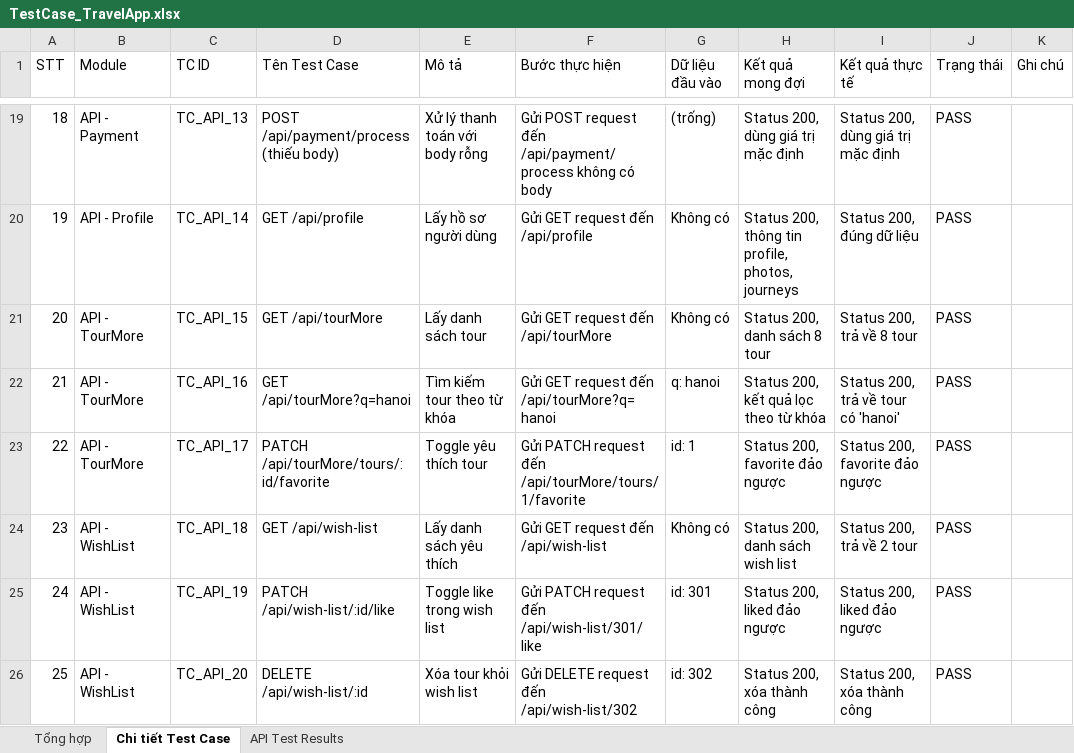
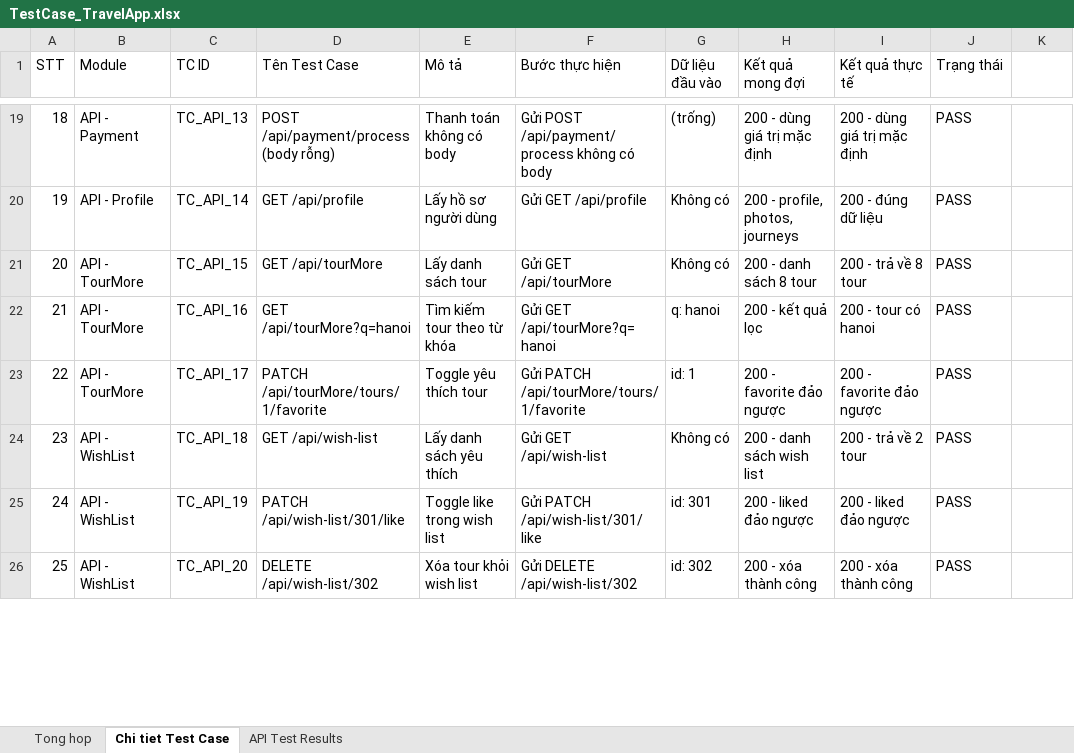
Before and after one commit to SangIT465/flutter, an Excel workbook: TestCase_TravelApp.xlsx, sheet Chi tiet Test Case, drawn as a sheet; only a part is shown, gaps mark what is left out; values as stored, in another font and other column widths than the file's, no borders; the diff covers the shown part only; the diff names each change by its address in the sheet, - before the commit and + after, or states it on an @@ line.

```diff
--- a/TestCase_TravelApp.xlsx (sheet Chi tiet Test Case)
+++ b/TestCase_TravelApp.xlsx (sheet Chi tiet Test Case)
-sheet tab: Tổng hợp
+sheet tab: Tong hop
-sheet tab: Chi tiết Test Case
+sheet tab: Chi tiet Test Case
-K1: Ghi chú
+K1: (empty)
-D19 (Tên Test Case): POST /api/payment/process (thiếu body)
+D19 (Tên Test Case): POST /api/payment/process (body rỗng)
-E19 (Mô tả): Xử lý thanh toán với body rỗng
+E19 (Mô tả): Thanh toán không có body
-F19 (Bước thực hiện): Gửi POST request đến /api/payment/process không…
+F19 (Bước thực hiện): Gửi POST /api/payment/process không…
-H19 (Kết quả mong đợi): Status 200, dùng giá trị mặc định
+H19 (Kết quả mong đợi): 200 - dùng giá trị mặc định
-I19 (Kết quả thực tế): Status 200, dùng giá trị mặc định
+I19 (Kết quả thực tế): 200 - dùng giá trị mặc định
-F20 (Bước thực hiện): Gửi GET request đến /api/profile
+F20 (Bước thực hiện): Gửi GET /api/profile
-H20 (Kết quả mong đợi): Status 200, thông tin profile, photos, journeys
+H20 (Kết quả mong đợi): 200 - profile, photos, journeys
-I20 (Kết quả thực tế): Status 200, đúng dữ liệu
+I20 (Kết quả thực tế): 200 - đúng dữ liệu
-F21 (Bước thực hiện): Gửi GET request đến /api/tourMore
+F21 (Bước thực hiện): Gửi GET /api/tourMore
-H21 (Kết quả mong đợi): Status 200, danh sách 8 tour
+H21 (Kết quả mong đợi): 200 - danh sách 8 tour
-I21 (Kết quả thực tế): Status 200, trả về 8 tour
+I21 (Kết quả thực tế): 200 - trả về 8 tour
-F22 (Bước thực hiện): Gửi GET request đến /api/tourMore?q=hanoi
+F22 (Bước thực hiện): Gửi GET /api/tourMore?q=hanoi
-H22 (Kết quả mong đợi): Status 200, kết quả lọc theo từ khóa
+H22 (Kết quả mong đợi): 200 - kết quả lọc
-I22 (Kết quả thực tế): Status 200, trả về tour có 'hanoi'
+I22 (Kết quả thực tế): 200 - tour có hanoi
-D23 (Tên Test Case): PATCH /api/tourMore/tours/:id/favorite
+D23 (Tên Test Case): PATCH /api/tourMore/tours/1/favorite
-F23 (Bước thực hiện): Gửi PATCH request đến /api/tourMore/tours/1/favorite
+F23 (Bước thực hiện): Gửi PATCH /api/tourMore/tours/1/favorite
-H23 (Kết quả mong đợi): Status 200, favorite đảo ngược
+H23 (Kết quả mong đợi): 200 - favorite đảo ngược
-I23 (Kết quả thực tế): Status 200, favorite đảo ngược
+I23 (Kết quả thực tế): 200 - favorite đảo ngược
-F24 (Bước thực hiện): Gửi GET request đến /api/wish-list
+F24 (Bước thực hiện): Gửi GET /api/wish-list
-H24 (Kết quả mong đợi): Status 200, danh sách wish list
+H24 (Kết quả mong đợi): 200 - danh sách wish list
-I24 (Kết quả thực tế): Status 200, trả về 2 tour
+I24 (Kết quả thực tế): 200 - trả về 2 tour
-D25 (Tên Test Case): PATCH /api/wish-list/:id/like
+D25 (Tên Test Case): PATCH /api/wish-list/301/like
-F25 (Bước thực hiện): Gửi PATCH request đến /api/wish-list/301/like
+F25 (Bước thực hiện): Gửi PATCH /api/wish-list/301/like
-H25 (Kết quả mong đợi): Status 200, liked đảo ngược
+H25 (Kết quả mong đợi): 200 - liked đảo ngược
-I25 (Kết quả thực tế): Status 200, liked đảo ngược
+I25 (Kết quả thực tế): 200 - liked đảo ngược
-D26 (Tên Test Case): DELETE /api/wish-list/:id
+D26 (Tên Test Case): DELETE /api/wish-list/302
-F26 (Bước thực hiện): Gửi DELETE request đến /api/wish-list/302
+F26 (Bước thực hiện): Gửi DELETE /api/wish-list/302
-H26 (Kết quả mong đợi): Status 200, xóa thành công
+H26 (Kết quả mong đợi): 200 - xóa thành công
-I26 (Kết quả thực tế): Status 200, xóa thành công
+I26 (Kết quả thực tế): 200 - xóa thành công
```
Also changed, not shown: 88 edited cells elsewhere in this sheet, sheet API Test Results, sheet Tong hop.
